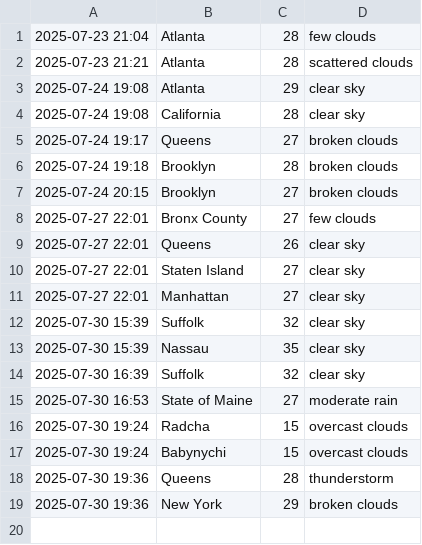
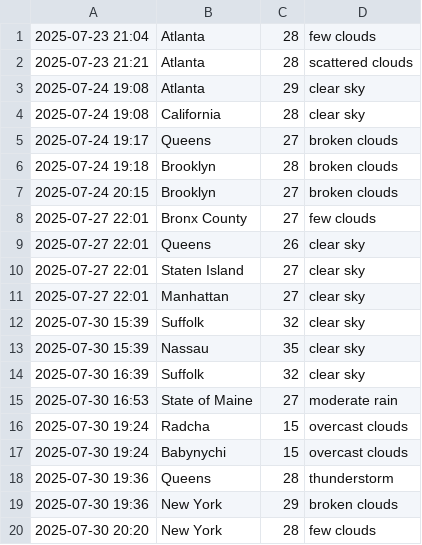
Before and after one commit to NashaFlee25/weatherdashboard_DunashaPayne, a CSV file: data/weather_history_Dunasha.csv, drawn as a sheet.

```diff
--- a/data/weather_history_Dunasha.csv
+++ b/data/weather_history_Dunasha.csv
@@ -19 +19,2 @@
 2025-07-30 19:36,New York,29,broken clouds
+2025-07-30 20:20,New York,28,few clouds
```
Also changed, not shown: 1 other file.
